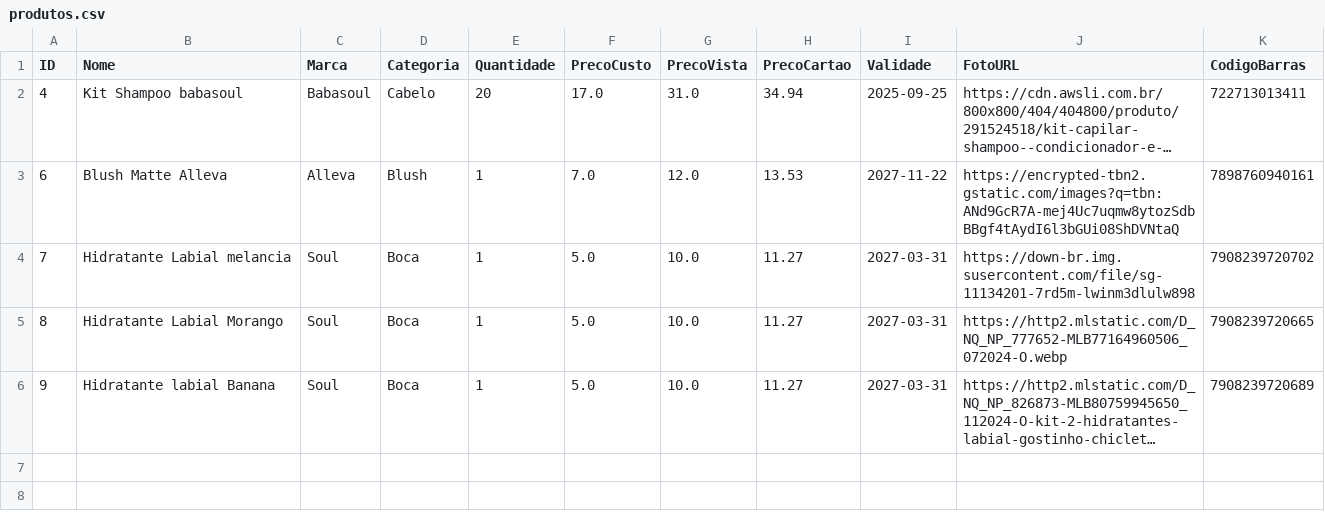
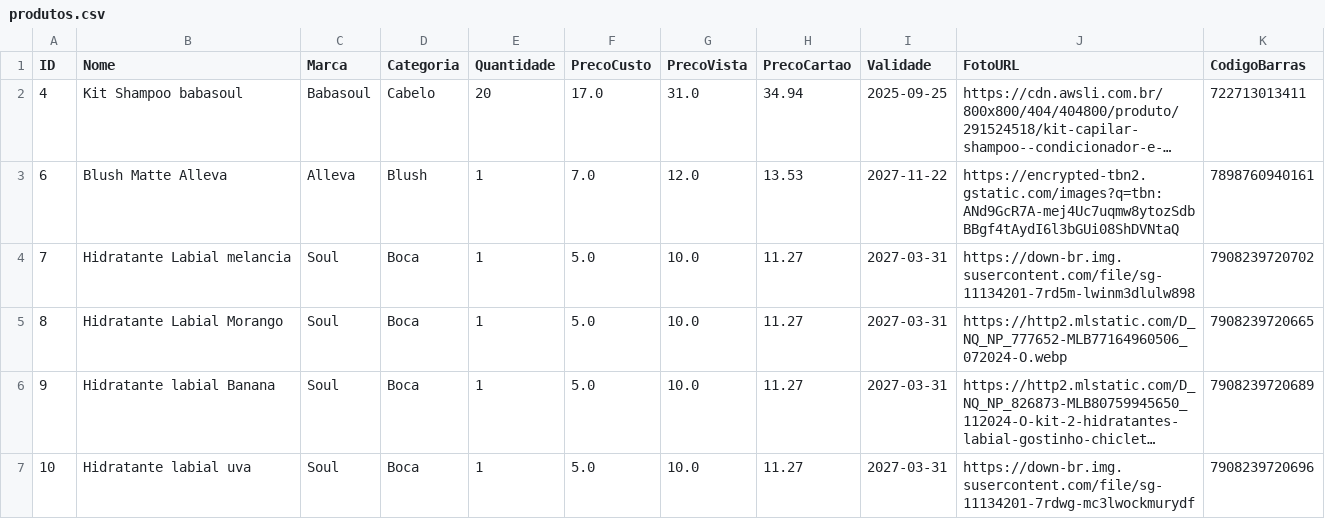
Before and after one commit to ribeiromendes5014-design/minha-loja, a CSV file: produtos.csv, drawn as a sheet; long unchanged cells end in …; the diff names each change by its address in the sheet, - before the commit and + after, or states it on an @@ line.

Commit message:
Novo produto cadastrado

```diff
--- a/produtos.csv
+++ b/produtos.csv
+row 7: 10 | Hidratante labial uva | Soul | Boca | 1 | 5.0 | 10.0 | 11.27 | 2027-03-31 | https://down-br.img.susercontent.com/file/sg-11134201-7rdwg-mc3lwockmurydf | 7908239720696
```
